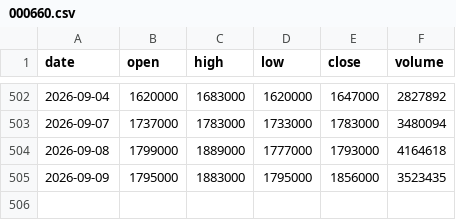
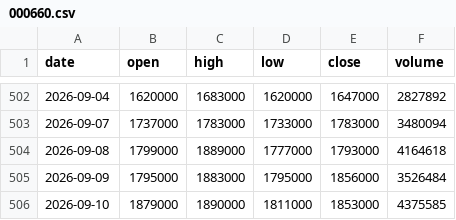
Before and after one commit to dg4989001-coder/chart-today, a CSV file: data/000660.csv, drawn as a sheet; only a part is shown, gaps mark what is left out.

```diff
--- a/data/000660.csv
+++ b/data/000660.csv
@@ -504,2 +504,3 @@ date,open,high,low,close,volume
 2026-09-08,1799000,1889000,1777000,1793000,4164618
-2026-09-09,1795000,1883000,1795000,1856000,3523435
+2026-09-09,1795000,1883000,1795000,1856000,3526484
+2026-09-10,1879000,1890000,1811000,1853000,4375585
```
Also changed, not shown: data/005930.csv, data/030530.csv, 33 other files.
